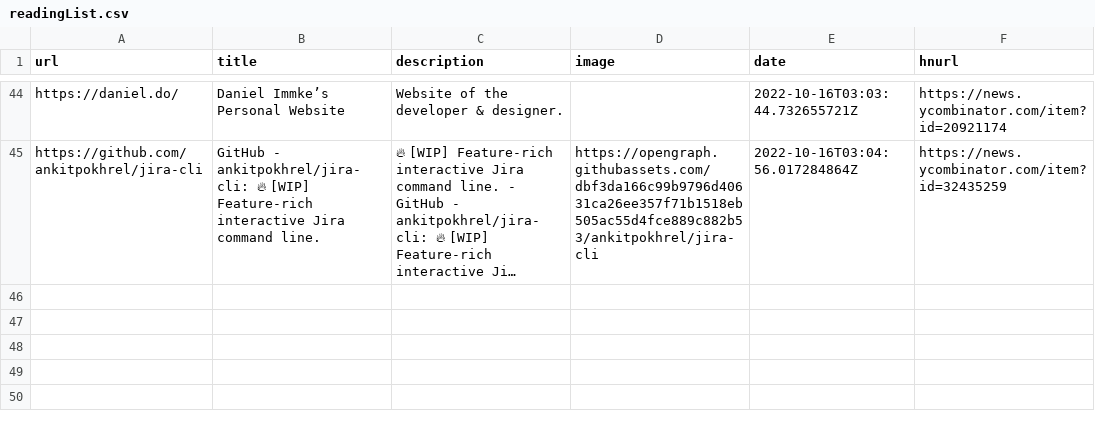
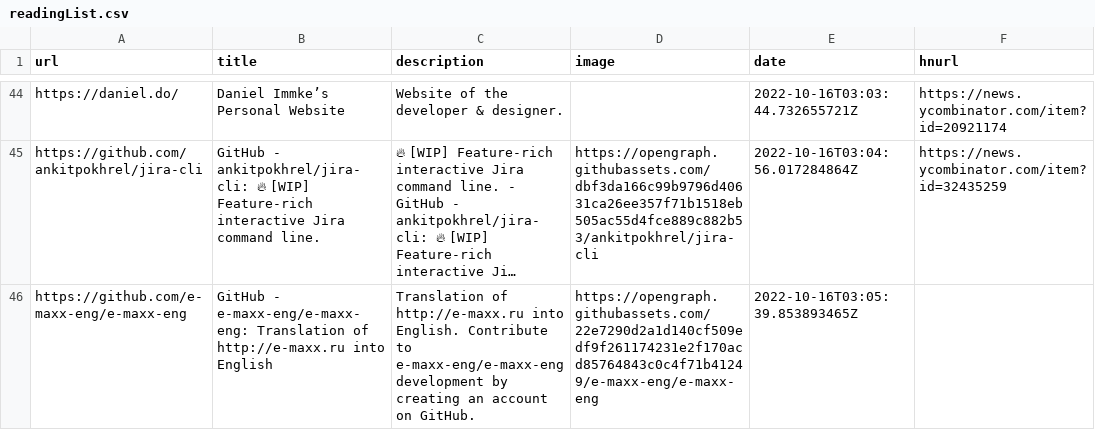
Before and after one commit to AdditionalMetal/readingList, a CSV file: readingList.csv, drawn as a sheet; only a part is shown, gaps mark what is left out; long unchanged cells end in …; the diff names each change by its address in the sheet, - before the commit and + after, or states it on an @@ line.

Commit message:
Automated reading list update on Sun Oct 16 03:05:39 UTC 2022

```diff
--- a/readingList.csv
+++ b/readingList.csv
+row 46: https://github.com/e-maxx-eng/e-maxx-eng | GitHub - e-maxx-eng/e-maxx-eng: Translation of http://e-maxx.ru into English | Translation of http://e-maxx.ru into English. Contribute to e-maxx-eng/e-maxx-eng development by creating an account on GitHub. | https://opengraph.githubassets.com/22e7290d2a1d140cf509edf9f261174231e2f170acd85764843c0c4f71b41249/e-maxx-eng/e-maxx-eng | 2022-10-16T03:05:39.853893465Z
```
